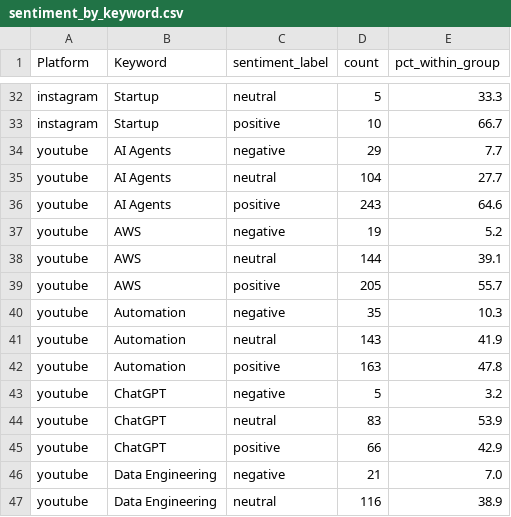
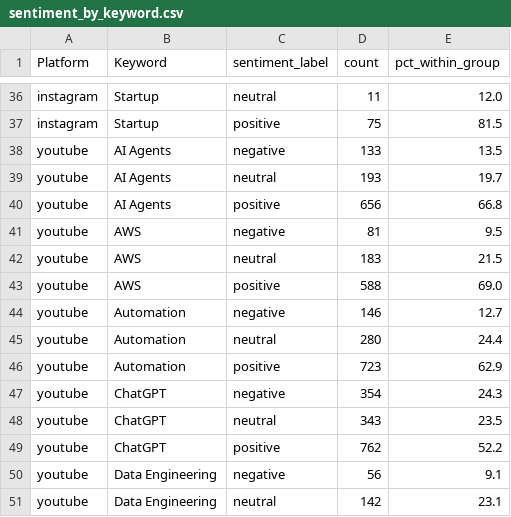
Before and after one commit to Shifali-Chandra/socialpulse-market-intelligence, a CSV file: data/reports/features/sentiment_by_keyword.csv, drawn as a sheet; only a part is shown, gaps mark what is left out; addresses are those after the commit; the diff covers the shown part only; the diff names each change by its address in the sheet, - before the commit and + after, or states it on an @@ line.

```diff
--- a/data/reports/features/sentiment_by_keyword.csv
+++ b/data/reports/features/sentiment_by_keyword.csv
-D36 (count): 5
+D36 (count): 11
-E36 (pct_within_group): 33.3
+E36 (pct_within_group): 12.0
-D37 (count): 10
+D37 (count): 75
-E37 (pct_within_group): 66.7
+E37 (pct_within_group): 81.5
-D38 (count): 29
+D38 (count): 133
-E38 (pct_within_group): 7.7
+E38 (pct_within_group): 13.5
-D39 (count): 104
+D39 (count): 193
-E39 (pct_within_group): 27.7
+E39 (pct_within_group): 19.7
-D40 (count): 243
+D40 (count): 656
-E40 (pct_within_group): 64.6
+E40 (pct_within_group): 66.8
-D41 (count): 19
+D41 (count): 81
-E41 (pct_within_group): 5.2
+E41 (pct_within_group): 9.5
-D42 (count): 144
+D42 (count): 183
-E42 (pct_within_group): 39.1
+E42 (pct_within_group): 21.5
-D43 (count): 205
+D43 (count): 588
-E43 (pct_within_group): 55.7
+E43 (pct_within_group): 69.0
-D44 (count): 35
+D44 (count): 146
-E44 (pct_within_group): 10.3
+E44 (pct_within_group): 12.7
-D45 (count): 143
+D45 (count): 280
-E45 (pct_within_group): 41.9
+E45 (pct_within_group): 24.4
-D46 (count): 163
+D46 (count): 723
-E46 (pct_within_group): 47.8
+E46 (pct_within_group): 62.9
-D47 (count): 5
+D47 (count): 354
-E47 (pct_within_group): 3.2
+E47 (pct_within_group): 24.3
-D48 (count): 83
+D48 (count): 343
-E48 (pct_within_group): 53.9
+E48 (pct_within_group): 23.5
-D49 (count): 66
+D49 (count): 762
-E49 (pct_within_group): 42.9
+E49 (pct_within_group): 52.2
-D50 (count): 21
+D50 (count): 56
-E50 (pct_within_group): 7.0
+E50 (pct_within_group): 9.1
-D51 (count): 116
+D51 (count): 142
-E51 (pct_within_group): 38.9
+E51 (pct_within_group): 23.1
```
Also changed, not shown: 4 added rows and 103 edited cells elsewhere in this file, data/reports/features/engagement_by_topic.csv, data/reports/features/topic_by_keyword.csv, 8 other files.
